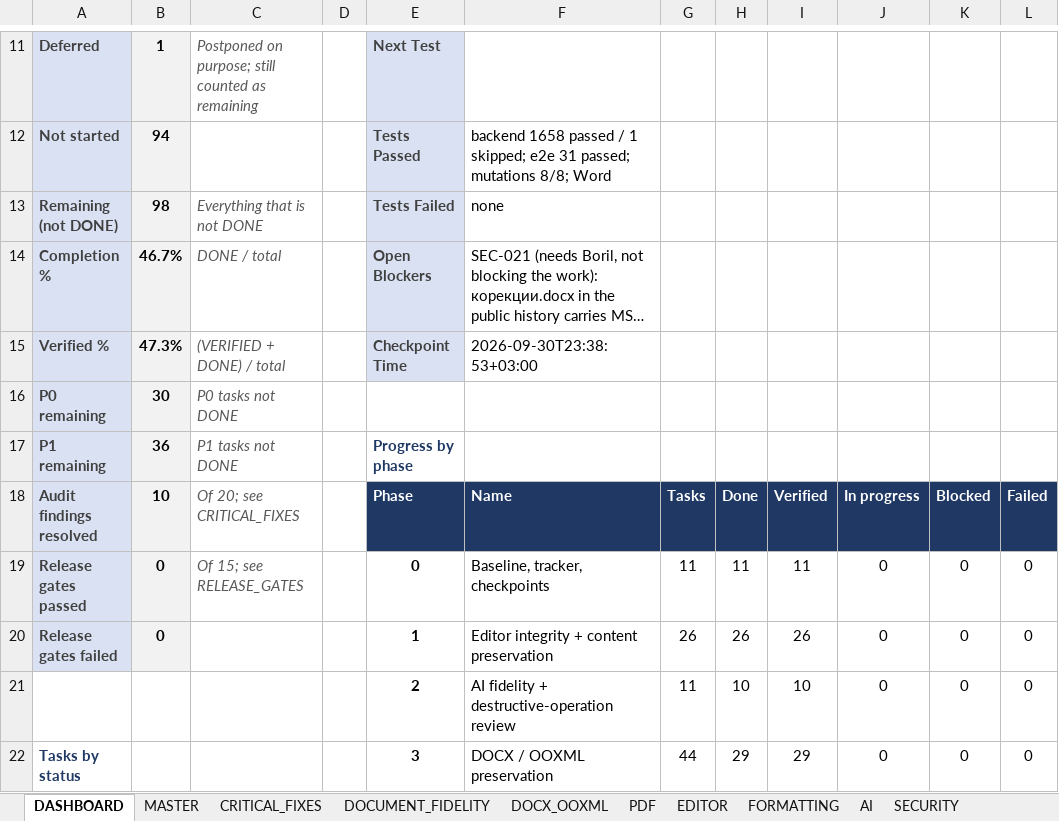
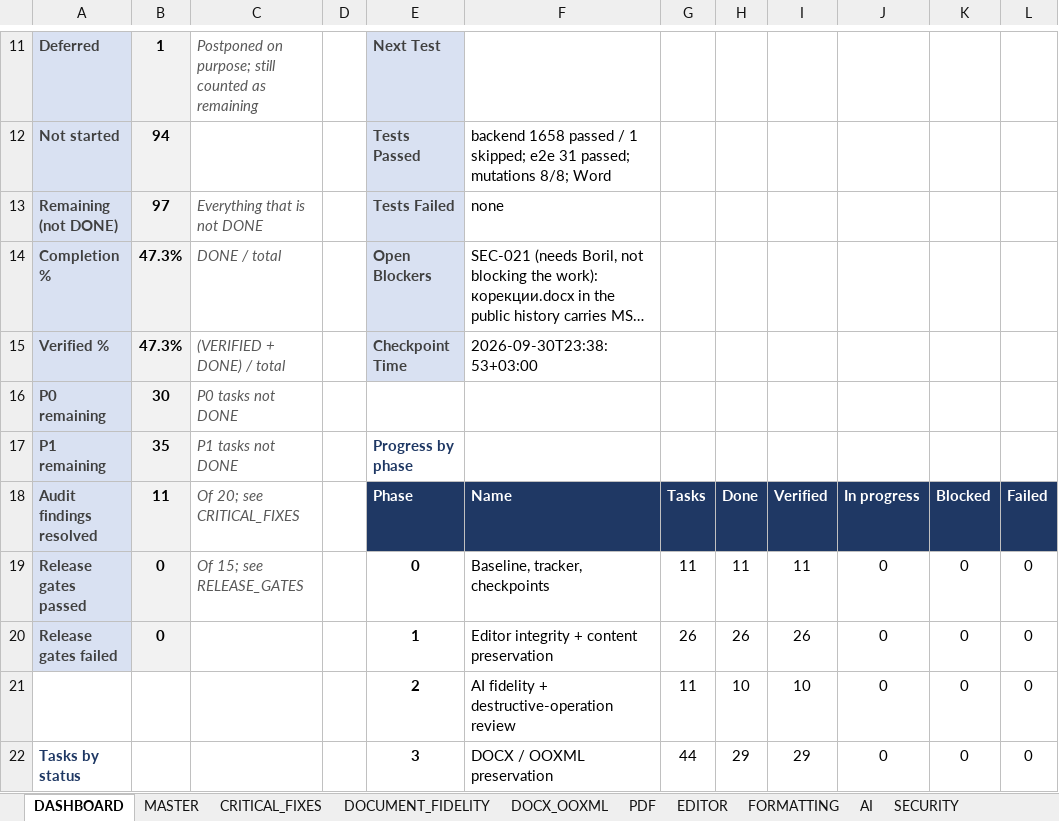
Before and after one commit to Drajeto07/claude, an Excel workbook: SmartDoc_Master_Implementation_Tracker.xlsx, sheet DASHBOARD, drawn as a sheet; only a part is shown, gaps mark what is left out; long unchanged cells end in …; values as stored, in another font and other column widths than the file's, no borders; conditional formats not drawn; the diff covers the shown part only; the diff names each change by its address in the sheet, - before the commit and + after, or states it on an @@ line.

```diff
--- a/SmartDoc_Master_Implementation_Tracker.xlsx (sheet DASHBOARD)
+++ b/SmartDoc_Master_Implementation_Tracker.xlsx (sheet DASHBOARD)
-B13: 98
+B13: 97
-B14: 46.7%
+B14: 47.3%
-B17: 36
+B17: 35
-B18: 10
+B18: 11
```
Also changed, not shown: 7 edited cells elsewhere in this sheet, sheet CRITICAL_FIXES, sheet SECURITY, sheet MASTER, sheet SESSION_STATE.
